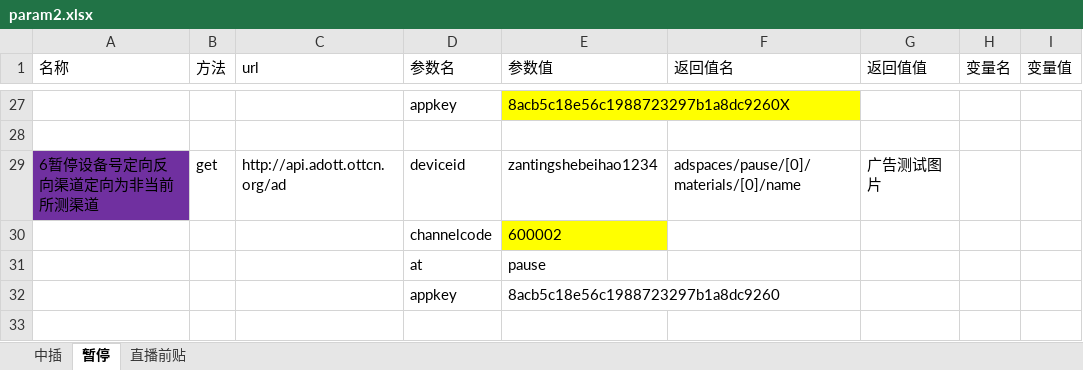
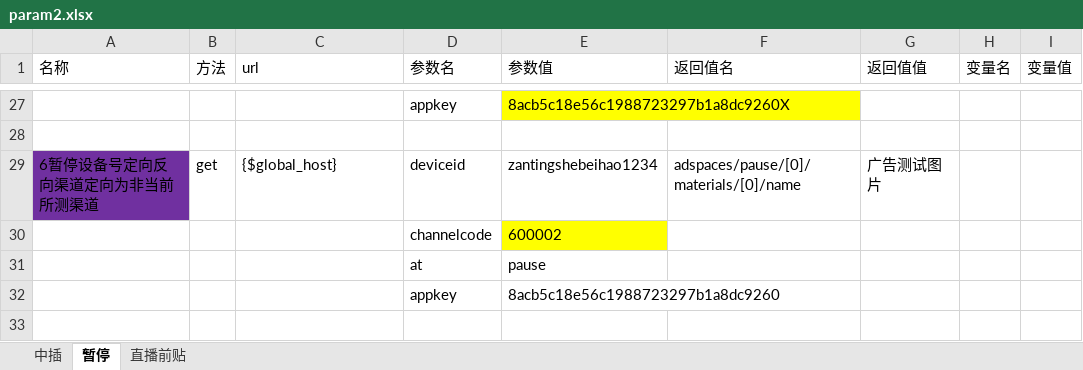
Before and after one commit to ymtianjin/ADInterface, an Excel workbook: data/param2.xlsx, sheet 暂停, drawn as a sheet; only a part is shown, gaps mark what is left out; values as stored, in another font and other column widths than the file's, no borders; the diff covers the shown part only; the diff names each change by its address in the sheet, - before the commit and + after, or states it on an @@ line.

```diff
--- a/data/param2.xlsx (sheet 暂停)
+++ b/data/param2.xlsx (sheet 暂停)
-C29 (url): http://api.adott.ottcn.org/ad
+C29 (url): {$global_host}
```
Also changed, not shown: 27 edited cells elsewhere in this sheet, sheet 中插, sheet 直播前贴, 4 other files.
